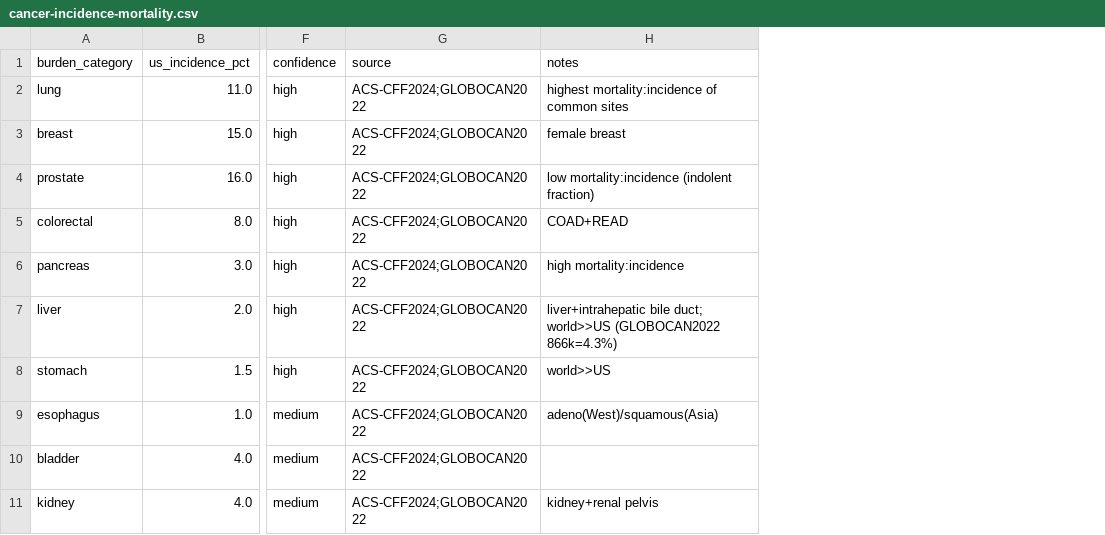
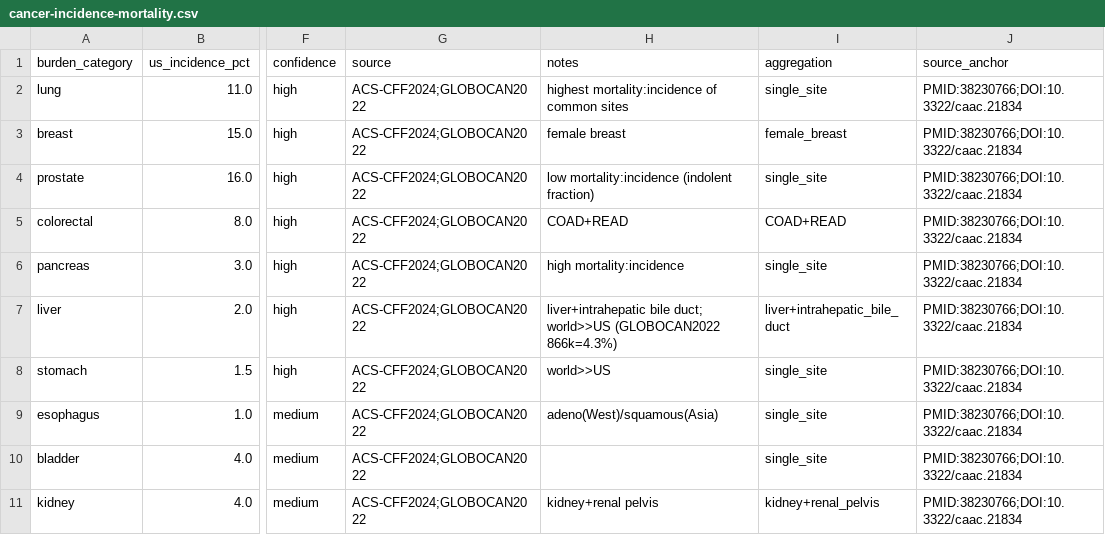
Before and after one commit to pirl-unc/pirlygenes, a CSV file: pirlygenes/data/cancer-incidence-mortality.csv, drawn as a sheet; only a part is shown, gaps mark what is left out; the diff names each change by its address in the sheet, - before the commit and + after, or states it on an @@ line.

```diff
--- a/pirlygenes/data/cancer-incidence-mortality.csv
+++ b/pirlygenes/data/cancer-incidence-mortality.csv
+column I (aggregation), rows 2-11: single_site | female_breast | single_site | COAD+READ | single_site | liver+intrahepatic_bile_duct | single_site | single_site | single_site | kidney+renal_pelvis
+column J (source_anchor), rows 2-11: all PMID:38230766;DOI:10.3322/caac.21834
```
Also changed, not shown: 3 other files.
